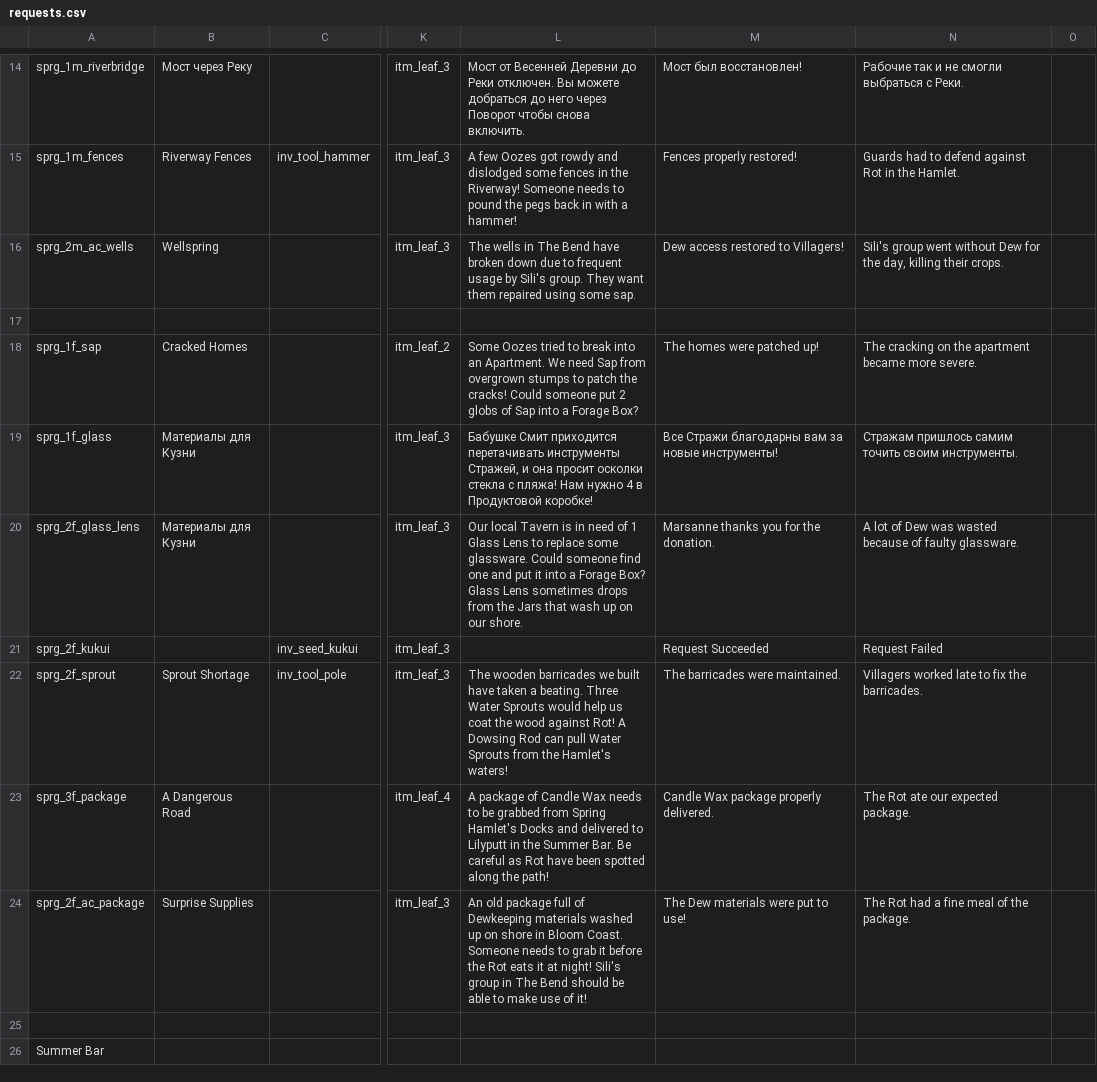
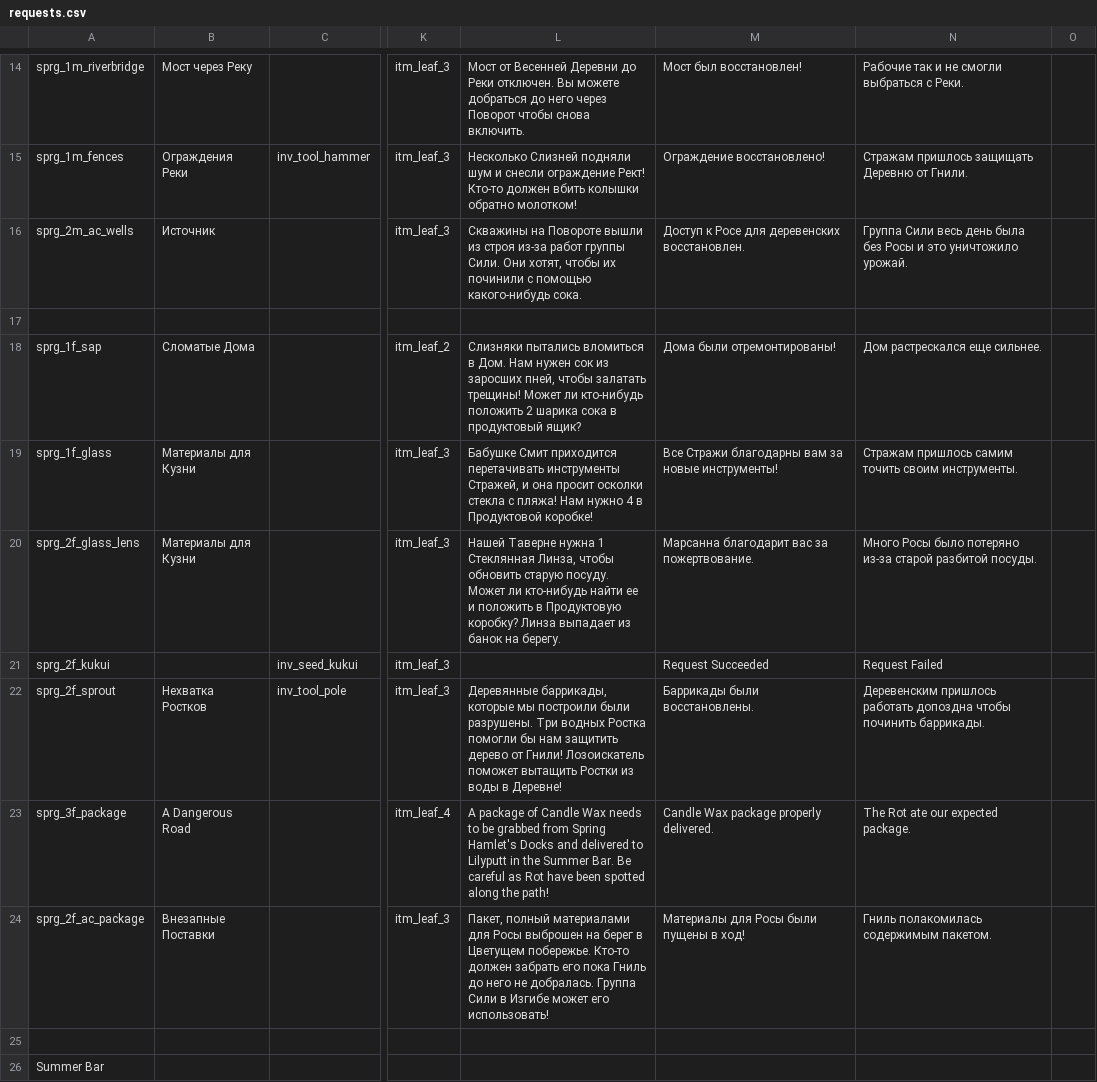
Before and after one commit to redspirit/gardenstory_tools, a CSV file: texts/translated/requests.csv, drawn as a sheet; only a part is shown, gaps mark what is left out; the diff covers the shown part only; the diff names each change by its address in the sheet, - before the commit and + after, or states it on an @@ line.

```diff
--- a/texts/translated/requests.csv
+++ b/texts/translated/requests.csv
-B15: Riverway Fences
+B15: Ограждения Реки
-L15: A few Oozes got rowdy and dislodged some fences in the Riverway! Someone needs to pound the pegs back in with a hammer!
+L15: Несколько Слизней подняли шум и снесли ограждение Рект! Кто-то должен вбить колышки обратно молотком!
-M15: Fences properly restored!
+M15: Ограждение восстановлено!
-N15: Guards had to defend against Rot in the Hamlet.
+N15: Стражам пришлось защищать Деревню от Гнили.
-B16: Wellspring
+B16: Источник
-L16: The wells in The Bend have broken down due to frequent usage by Sili's group. They want them repaired using some sap.
+L16: Скважины на Повороте вышли из строя из-за работ группы Сили. Они хотят, чтобы их починили с помощью какого-нибудь сока.
-M16: Dew access restored to Villagers!
+M16: Доступ к Росе для деревенских восстановлен.
-N16: Sili's group went without Dew for the day, killing their crops.
+N16: Группа Сили весь день была без Росы и это уничтожило урожай.
-B18: Cracked Homes
+B18: Сломатые Дома
-L18: Some Oozes tried to break into an Apartment. We need Sap from overgrown stumps to patch the cracks! Could someone put 2 globs of Sap into a Forage Box?
+L18: Слизняки пытались вломиться в Дом. Нам нужен сок из заросших пней, чтобы залатать трещины! Может ли кто-нибудь положить 2 шарика сока в продуктовый ящик?
-M18: The homes were patched up!
+M18: Дома были отремонтированы!
-N18: The cracking on the apartment became more severe.
+N18: Дом растрескался еще сильнее.
-L20: Our local Tavern is in need of 1 Glass Lens to replace some glassware. Could someone find one and put it into a Forage Box? Glass Lens sometimes drops from the Jars that wash up on our shore.
+L20: Нашей Таверне нужна 1 Стеклянная Линза, чтобы обновить старую посуду. Может ли кто-нибудь найти ее и положить в Продуктовую коробку? Линза выпадает из банок на берегу.
-M20: Marsanne thanks you for the donation.
+M20: Марсанна благодарит вас за пожертвование.
-N20: A lot of Dew was wasted because of faulty glassware.
+N20: Много Росы было потеряно из-за старой разбитой посуды.
-B22: Sprout Shortage
+B22: Нехватка Ростков
-L22: The wooden barricades we built have taken a beating. Three Water Sprouts would help us coat the wood against Rot! A Dowsing Rod can pull Water Sprouts from the Hamlet's waters!
+L22: Деревянные баррикады, которые мы построили были разрушены. Три водных Ростка помогли бы нам защитить дерево от Гнили! Лозоискатель поможет вытащить Ростки из воды в Деревне!
-M22: The barricades were maintained.
+M22: Баррикады были восстановлены.
-N22: Villagers worked late to fix the barricades.
+N22: Деревенским пришлось работать допоздна чтобы починить баррикады.
-B24: Surprise Supplies
+B24: Внезапные Поставки
-L24: An old package full of Dewkeeping materials washed up on shore in Bloom Coast. Someone needs to grab it before the Rot eats it at night! Sili's group in The Bend should be able to make use of it!
+L24: Пакет, полный материалами для Росы выброшен на берег в Цветущем побережье. Кто-то должен забрать его пока Гниль до него не добралась. Группа Сили в Изгибе может его использовать!
-M24: The Dew materials were put to use!
+M24: Материалы для Росы были пущены в ход!
-N24: The Rot had a fine meal of the package.
+N24: Гниль полакомилась содержимым пакетом.
```
Also changed, not shown: 32 edited cells elsewhere in this file, 1 other file.
